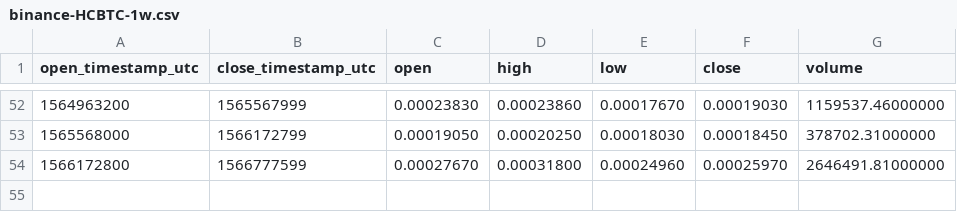
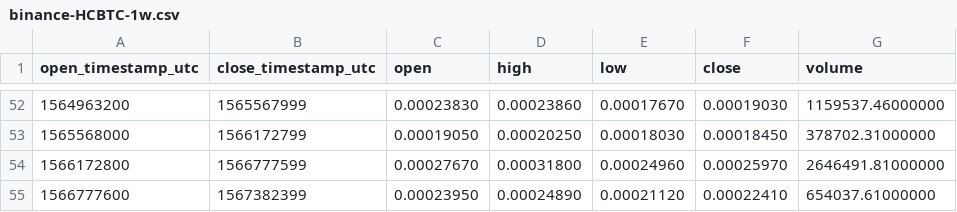
Before and after one commit to cryptobigbro/binance-HCBTC, a CSV file: binance-HCBTC-1w.csv, drawn as a sheet; only a part is shown, gaps mark what is left out; the diff names each change by its address in the sheet, - before the commit and + after, or states it on an @@ line.

```diff
--- a/binance-HCBTC-1w.csv
+++ b/binance-HCBTC-1w.csv
+row 55: 1566777600 | 1567382399 | 0.00023950 | 0.00024890 | 0.00021120 | 0.00022410 | 654037.61000000
```
Also changed, not shown: binance-HCBTC-1d.csv, binance-HCBTC-1h.csv.
